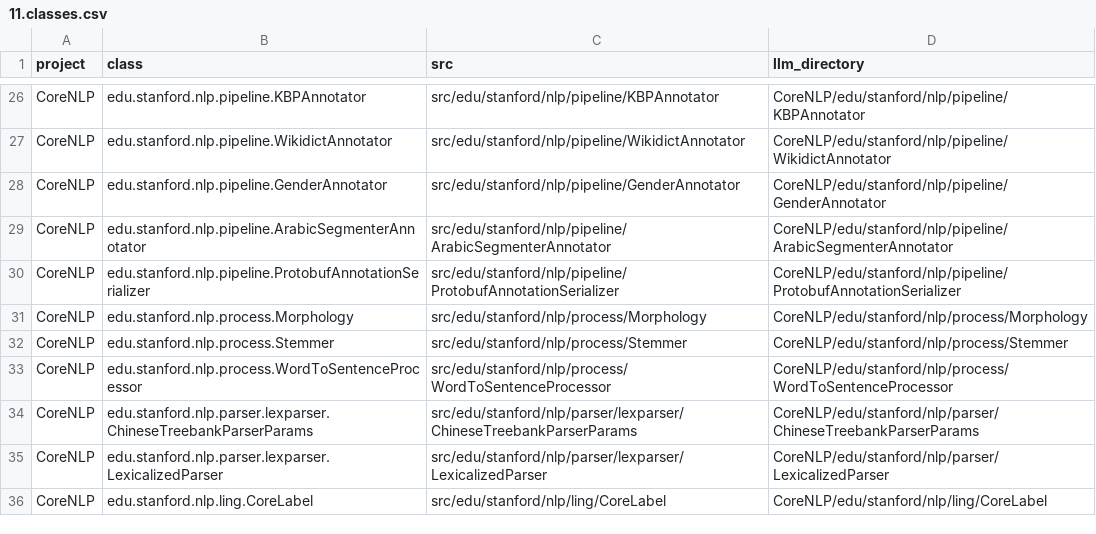
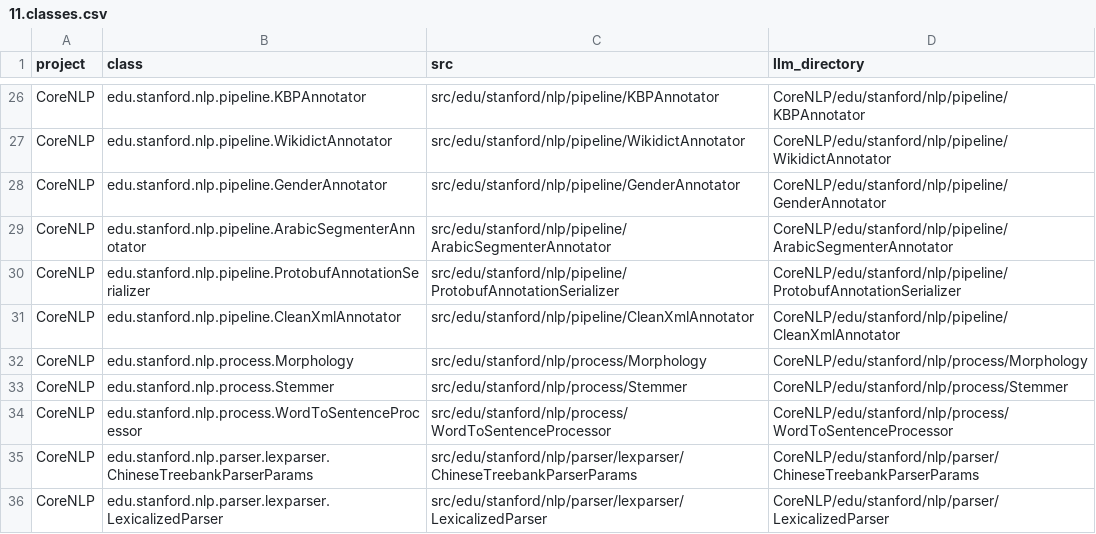
Before and after one commit to amirdeljouyi/nlp-test-llm-docker, a CSV file: 11.classes.csv, drawn as a sheet; only a part is shown, gaps mark what is left out; the shorter side is filled out with more unchanged rows; the diff names each change by its address in the sheet, - before the commit and + after, or states it on an @@ line.

```diff
--- a/11.classes.csv
+++ b/11.classes.csv
+row 31: CoreNLP | edu.stanford.nlp.pipeline.CleanXmlAnnotator | src/edu/stanford/nlp/pipeline/CleanXmlAnnotator | CoreNLP/edu/stanford/nlp/pipeline/CleanXmlAnnotator
```
Also changed, not shown: 10 other files.
